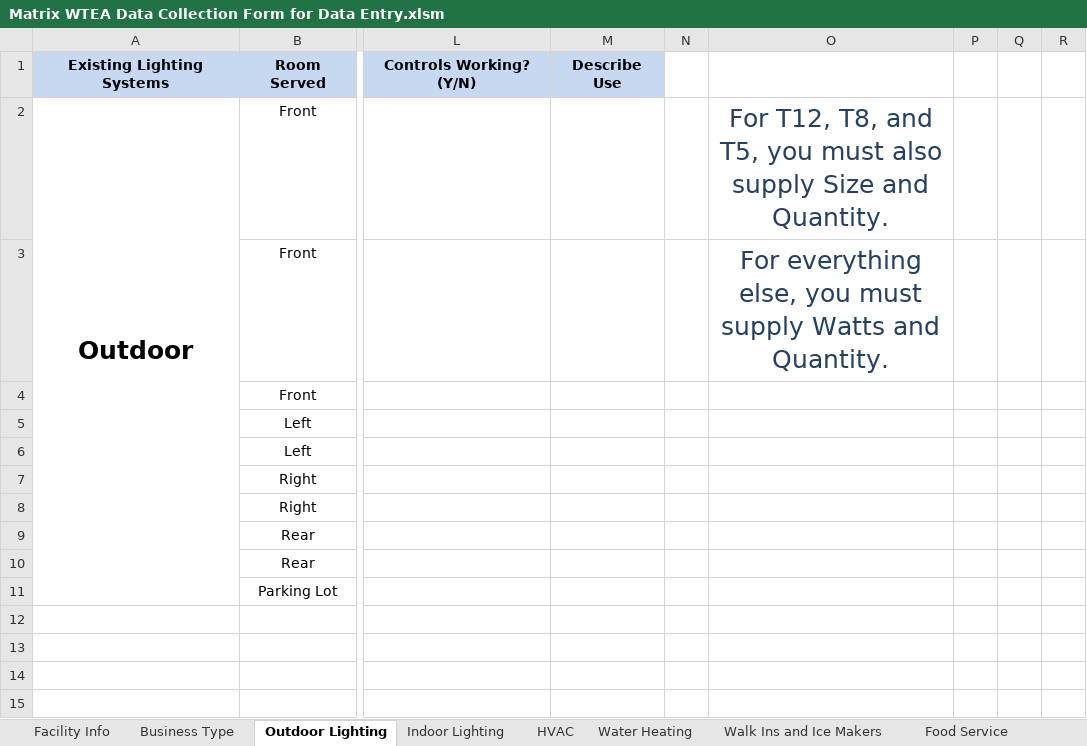
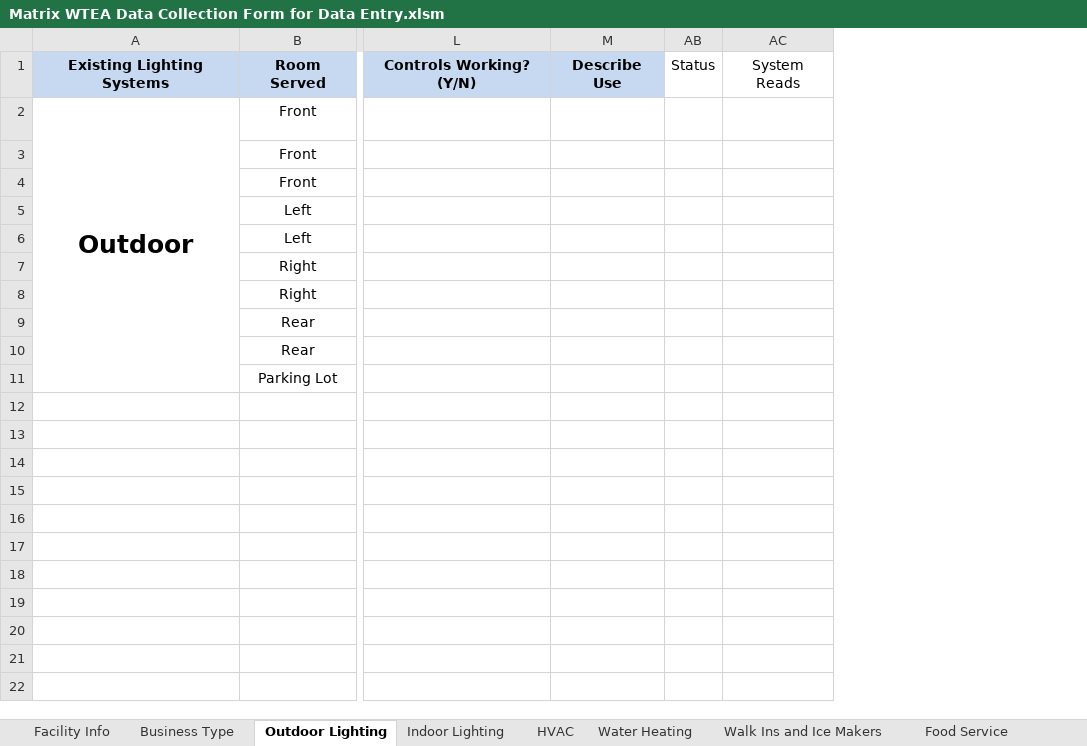
Before and after one commit to smurfing/MatrixPepco, an Excel workbook: Matrix WTEA Data Collection Form for Data Entry.xlsm, sheet Outdoor Lighting, drawn as a sheet; only a part is shown, gaps mark what is left out; values as stored, in another font and other column widths than the file's, no borders; charts and pictures not drawn; removed rows and columns are numbered as before the commit, all else as after; the diff names each change by its address in the sheet, - before the commit and + after, or states it on an @@ line.

```diff
--- a/Matrix WTEA Data Collection Form for Data Entry.xlsm (sheet Outdoor Lighting)
+++ b/Matrix WTEA Data Collection Form for Data Entry.xlsm (sheet Outdoor Lighting)
@@ column N hidden, empty @@
@@ column O hidden, rows 2-3: For T12, T8, and T5, you must also supply Size and Quantity. | For everything else, you must supply Watts and Quantity. @@
@@ column P hidden, empty @@
@@ column Q hidden, empty @@
@@ column R hidden, empty @@
+column AB, row 1: Status
+column AC, row 1: System Reads
```
Also changed, not shown: sheet Indoor Lighting, charts or pictures, 1 other file.
